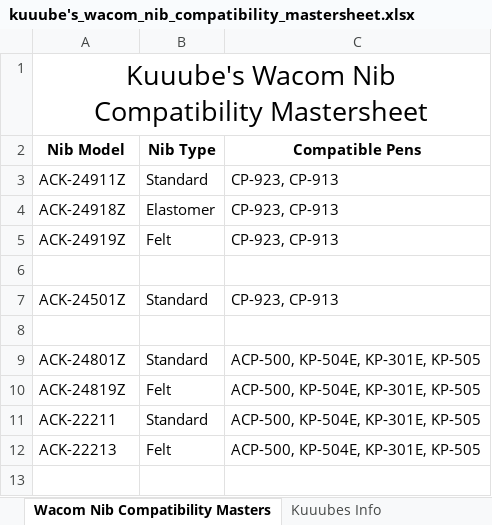
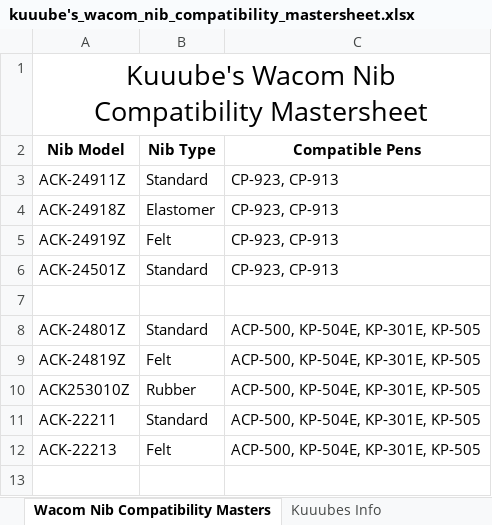
Before and after one commit to Kuuuube/Kuuuube.github.io, an Excel workbook: kuuube's_wacom_nib_compatibility_mastersheet.xlsx, sheet Wacom Nib Compatibility Masters, drawn as a sheet; only a part is shown; values as stored, in another font and other column widths than the file's, no borders; charts and pictures not drawn; removed rows and columns are numbered as before the commit, all else as after; the diff names each change by its address in the sheet, - before the commit and + after, or states it on an @@ line.

```diff
--- a/kuuube's_wacom_nib_compatibility_mastersheet.xlsx (sheet Wacom Nib Compatibility Masters)
+++ b/kuuube's_wacom_nib_compatibility_mastersheet.xlsx (sheet Wacom Nib Compatibility Masters)
-row 6: (empty)
+row 10: ACK253010Z | Rubber | ACP-500, KP-504E, KP-301E, KP-505
```
Also changed, not shown: kuuube's_tablet_buying_guide.xlsx, kuuube's_wacom_tablet_mastersheet.xlsx, 11 other files.
